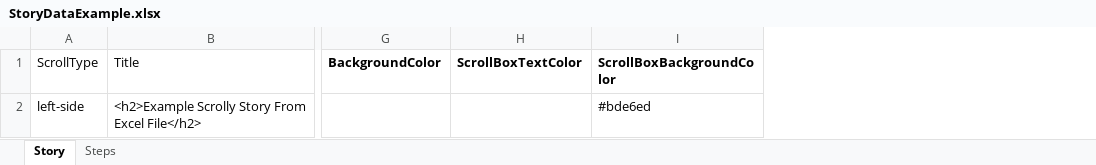
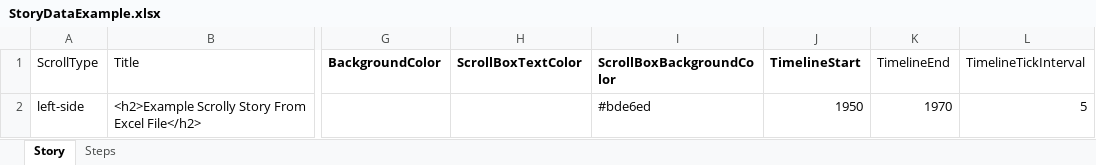
Before and after one commit to IRISSIUE/scrolly-story-generator, an Excel workbook: data/StoryDataExample.xlsx, sheet Story, drawn as a sheet; only a part is shown, gaps mark what is left out; values as stored, in another font and other column widths than the file's, no borders; the diff names each change by its address in the sheet, - before the commit and + after, or states it on an @@ line.

Commit message:
Read story-level timeline data from spreadsheet

```diff
--- a/data/StoryDataExample.xlsx (sheet Story)
+++ b/data/StoryDataExample.xlsx (sheet Story)
+column J (TimelineStart), row 2: 1950
+column K (TimelineEnd), row 2: 1970
+column L (TimelineTickInterval), row 2: 5
```
Also changed, not shown: 3 other files.
